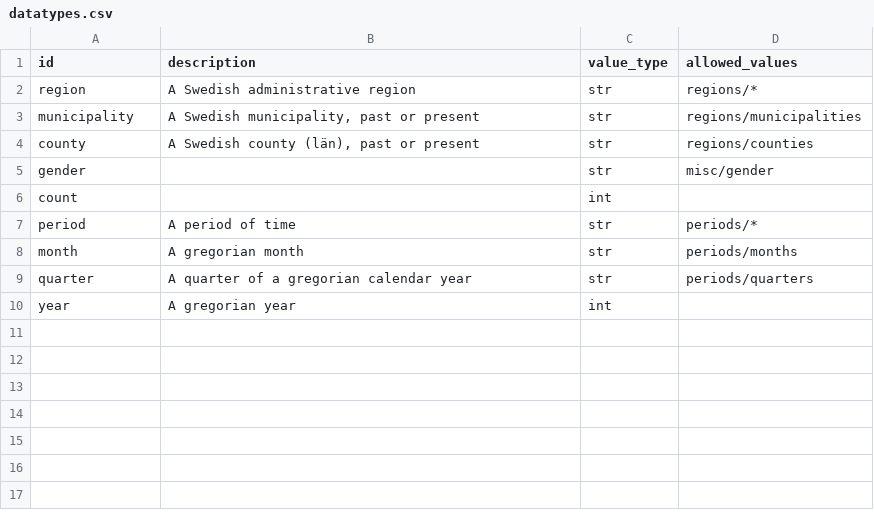
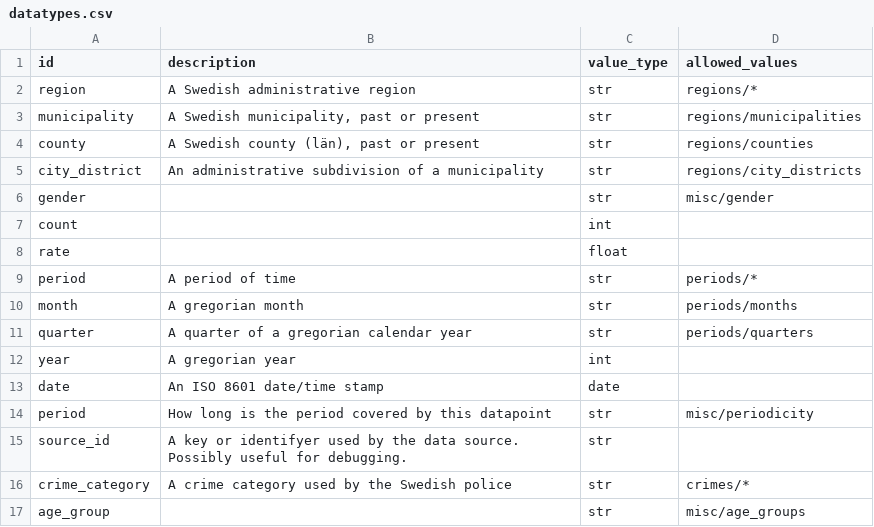
Before and after one commit to marple-newsrobot/marple-datatypes, a CSV file: datatypes.csv, drawn as a sheet; the diff names each change by its address in the sheet, - before the commit and + after, or states it on an @@ line.

Commit message:
add more column types

```diff
--- a/datatypes.csv
+++ b/datatypes.csv
+row 5: city_district | An administrative subdivision of a municipality | str | regions/city_districts
+row 8: rate |  | float
+row 13: date | An ISO 8601 date/time stamp | date
+row 14: period | How long is the period covered by this datapoint | str | misc/periodicity
+row 15: source_id | A key or identifyer used by the data source. Possibly useful for debugging. | str
+row 16: crime_category | A crime category used by the Swedish police | str | crimes/*
+row 17: age_group |  | str | misc/age_groups
```
